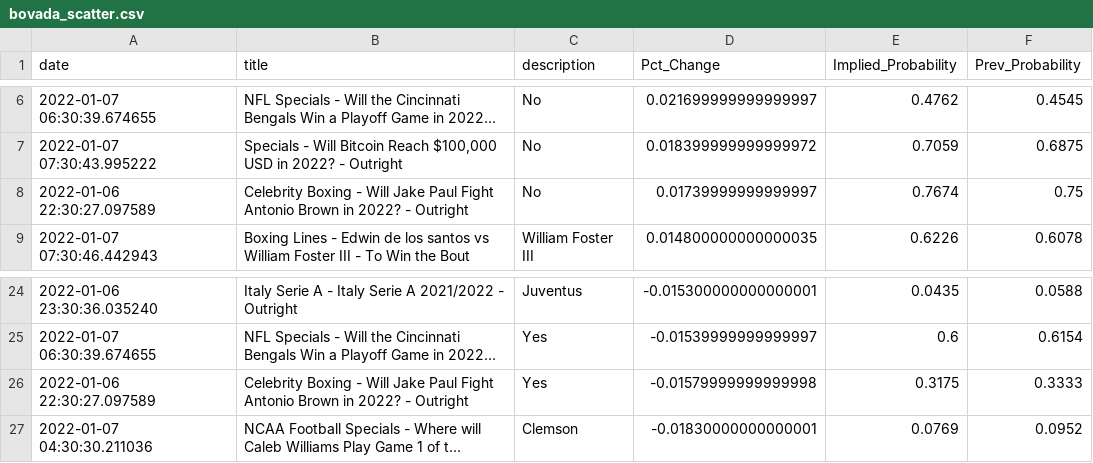
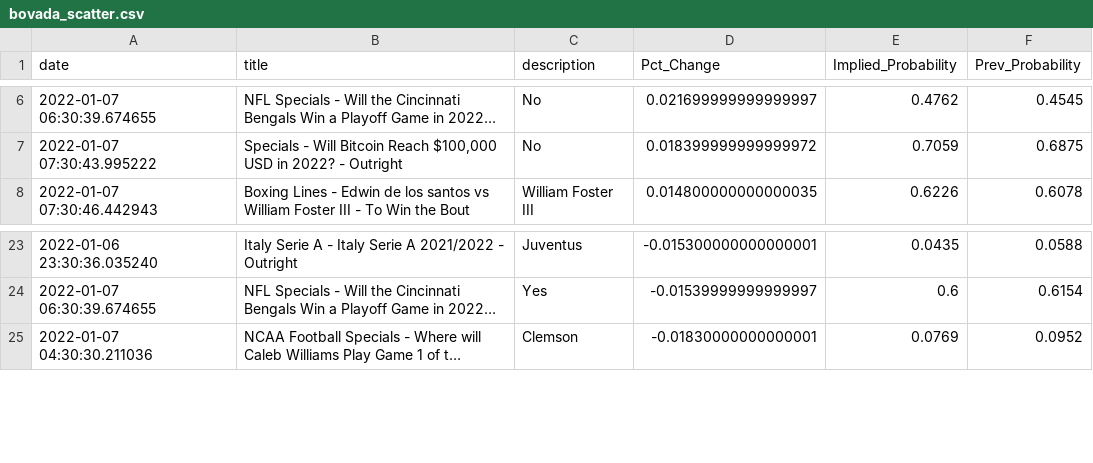
Before and after one commit to aaroncolesmith/bovada, a CSV file: bovada_scatter.csv, drawn as a sheet; only a part is shown, gaps mark what is left out; long unchanged cells end in …; the diff names each change by its address in the sheet, - before the commit and + after, or states it on an @@ line.

Commit message:
colab_commit

```diff
--- a/bovada_scatter.csv
+++ b/bovada_scatter.csv
-row 8: 2022-01-06 22:30:27.097589 | Celebrity Boxing - Will Jake Paul Fight Antonio Brown in 2022? - Outright | No | 0.01739999999999997 | 0.7674 | 0.75
-row 26: 2022-01-06 22:30:27.097589 | Celebrity Boxing - Will Jake Paul Fight Antonio Brown in 2022? - Outright | Yes | -0.01579999999999998 | 0.3175 | 0.3333
```
